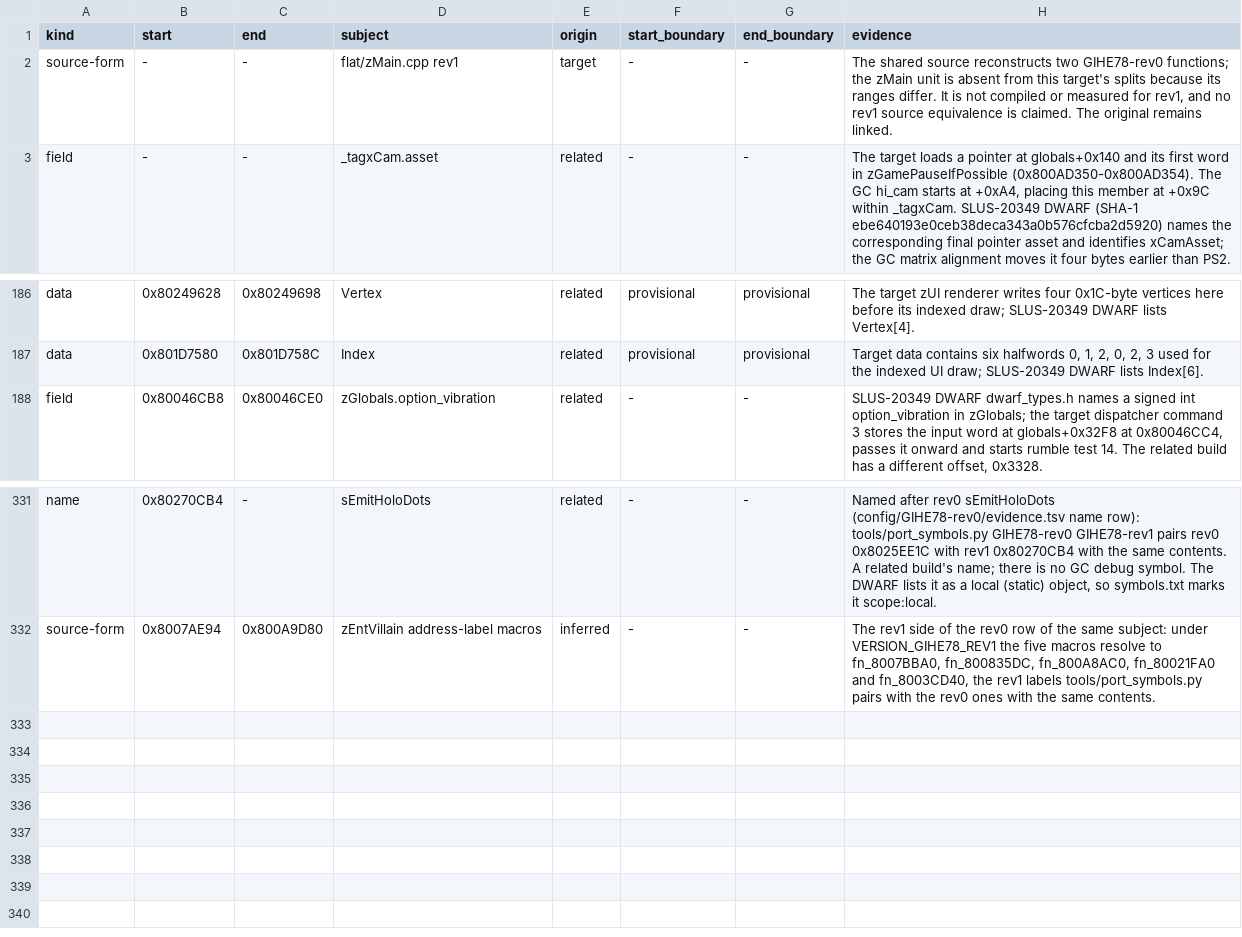
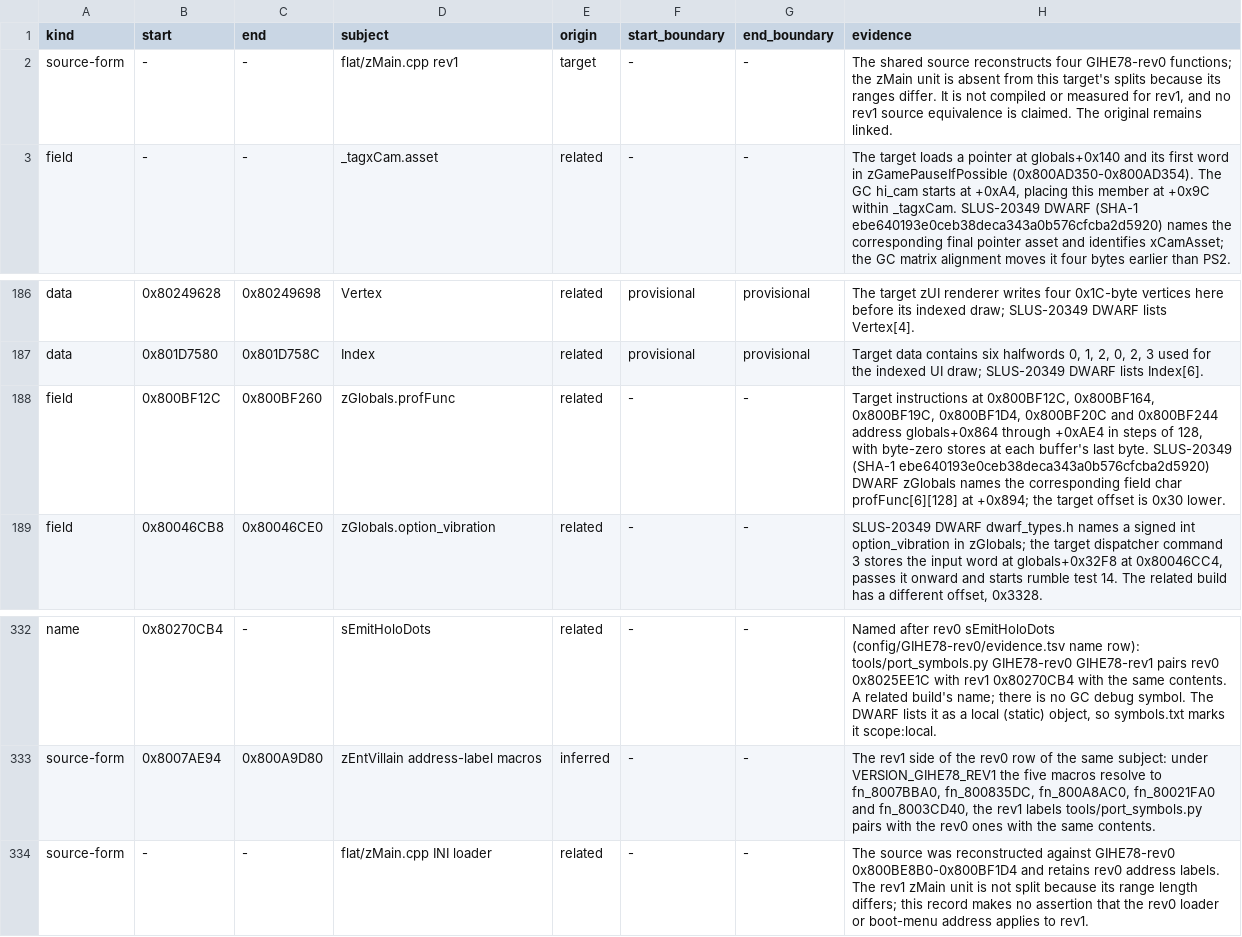
Before and after one commit to mitsevox/n100f, a TSV file: config/GIHE78-rev1/evidence.tsv, drawn as a sheet; only a part is shown, gaps mark what is left out.

```diff
--- a/config/GIHE78-rev1/evidence.tsv
+++ b/config/GIHE78-rev1/evidence.tsv
@@ -1,3 +1,3 @@
 kind	start	end	subject	origin	start_boundary	end_boundary	evidence
-source-form	-	-	flat/zMain.cpp rev1	target	-	-	The shared source reconstructs two GIHE78-rev0 functions; the zMain unit is absent from this target's splits because its ranges differ. It is not compiled or measured for rev1, and no rev1 source equivalence is claimed. The original remains linked.
+source-form	-	-	flat/zMain.cpp rev1	target	-	-	The shared source reconstructs four GIHE78-rev0 functions; the zMain unit is absent from this target's splits because its ranges differ. It is not compiled or measured for rev1, and no rev1 source equivalence is claimed. The original remains linked.
 field	-	-	_tagxCam.asset	related	-	-	The target loads a pointer at globals+0x140 and its first word in zGamePauseIfPossible (0x800AD350-0x800AD354). The GC hi_cam starts at +0xA4, placing this member at +0x9C within _tagxCam. SLUS-20349 DWARF (SHA-1 ebe640193e0ceb38deca343a0b576cfcba2d5920) names the corresponding final pointer asset and identifies xCamAsset; the GC matrix alignment moves it four bytes earlier than PS2.
@@ -187,2 +187,3 @@ data	0x80249628	0x80249698	Vertex	related	provisional	provisional	The target zUI
 data	0x801D7580	0x801D758C	Index	related	provisional	provisional	Target data contains six halfwords 0, 1, 2, 0, 2, 3 used for the indexed UI draw; SLUS-20349 DWARF lists Index[6].
+field	0x800BF12C	0x800BF260	zGlobals.profFunc	related	-	-	Target instructions at 0x800BF12C, 0x800BF164, 0x800BF19C, 0x800BF1D4, 0x800BF20C and 0x800BF244 address globals+0x864 through +0xAE4 in steps of 128, with byte-zero stores at each buffer's last byte. SLUS-20349 (SHA-1 ebe640193e0ceb38deca343a0b576cfcba2d5920) DWARF zGlobals names the corresponding field char profFunc[6][128] at +0x894; the target offset is 0x30 lower.
 field	0x80046CB8	0x80046CE0	zGlobals.option_vibration	related	-	-	SLUS-20349 DWARF dwarf_types.h names a signed int option_vibration in zGlobals; the target dispatcher command 3 stores the input word at globals+0x32F8 at 0x80046CC4, passes it onward and starts rumble test 14. The related build has a different offset, 0x3328.
@@ -332 +333,2 @@ name	0x80270CB4	-	sEmitHoloDots	related	-	-	Named after rev0 sEmitHoloDots (conf
 source-form	0x8007AE94	0x800A9D80	zEntVillain address-label macros	inferred	-	-	The rev1 side of the rev0 row of the same subject: under VERSION_GIHE78_REV1 the five macros resolve to fn_8007BBA0, fn_800835DC, fn_800A8AC0, fn_80021FA0 and fn_8003CD40, the rev1 labels tools/port_symbols.py pairs with the rev0 ones with the same contents.
+source-form	-	-	flat/zMain.cpp INI loader	related	-	-	The source was reconstructed against GIHE78-rev0 0x800BE8B0-0x800BF1D4 and retains rev0 address labels. The rev1 zMain unit is not split because its range length differs; this record makes no assertion that the rev0 loader or boot-menu address applies to rev1.
```
Also changed, not shown: 4 other files.
